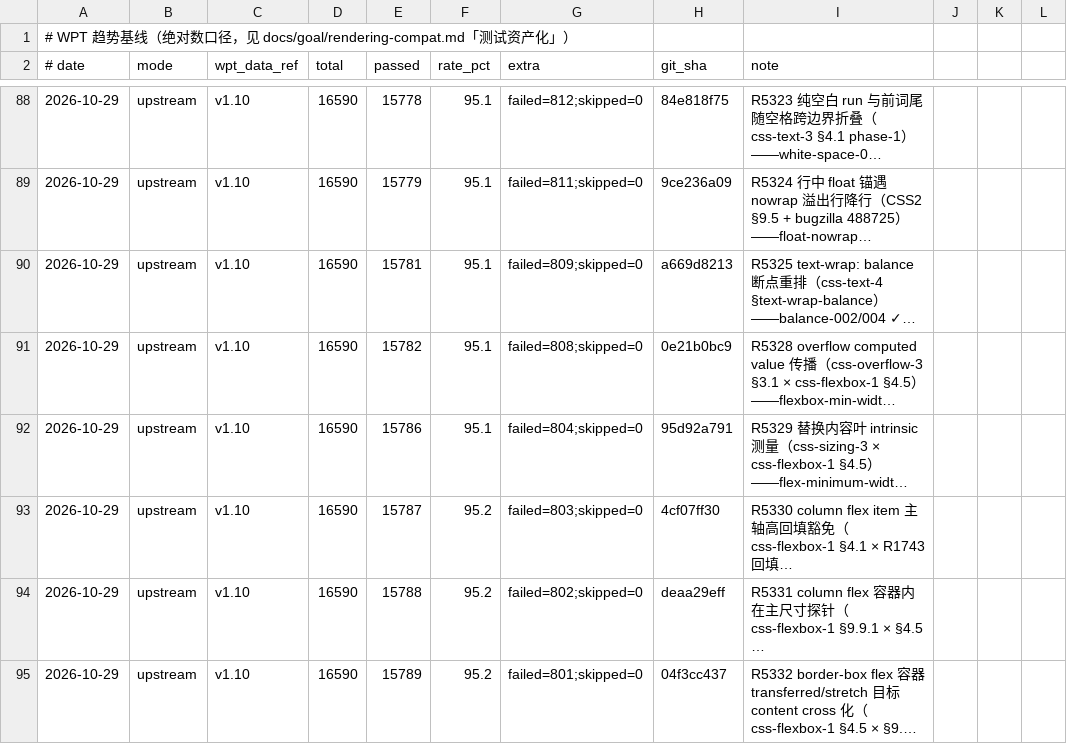
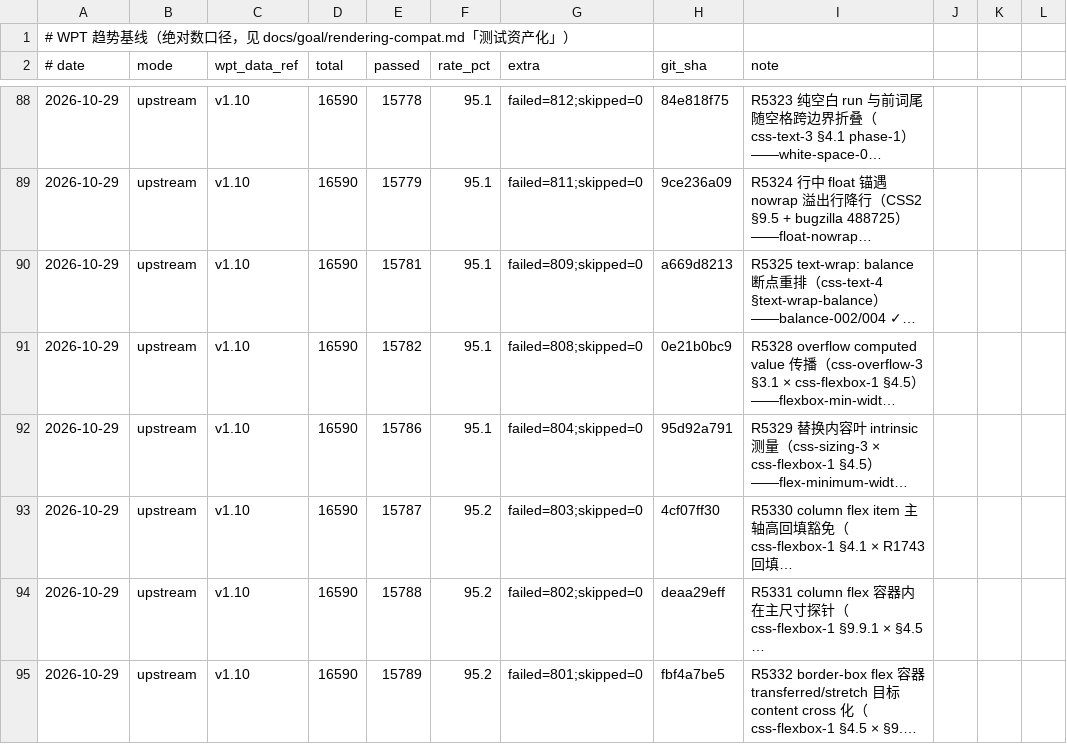
Before and after one commit to leizongmin/ZeroWeb, a CSV file: docs/goal/rendering-compat/evidence/wpt-trends/trend.csv, drawn as a sheet; only a part is shown, gaps mark what is left out; long unchanged cells end in …; the diff names each change by its address in the sheet, - before the commit and + after, or states it on an @@ line.

```diff
--- a/docs/goal/rendering-compat/evidence/wpt-trends/trend.csv
+++ b/docs/goal/rendering-compat/evidence/wpt-trends/trend.csv
-H95 (git_sha): 04f3cc437
+H95 (git_sha): fbf4a7be5
```
Also changed, not shown: 4 other files.
